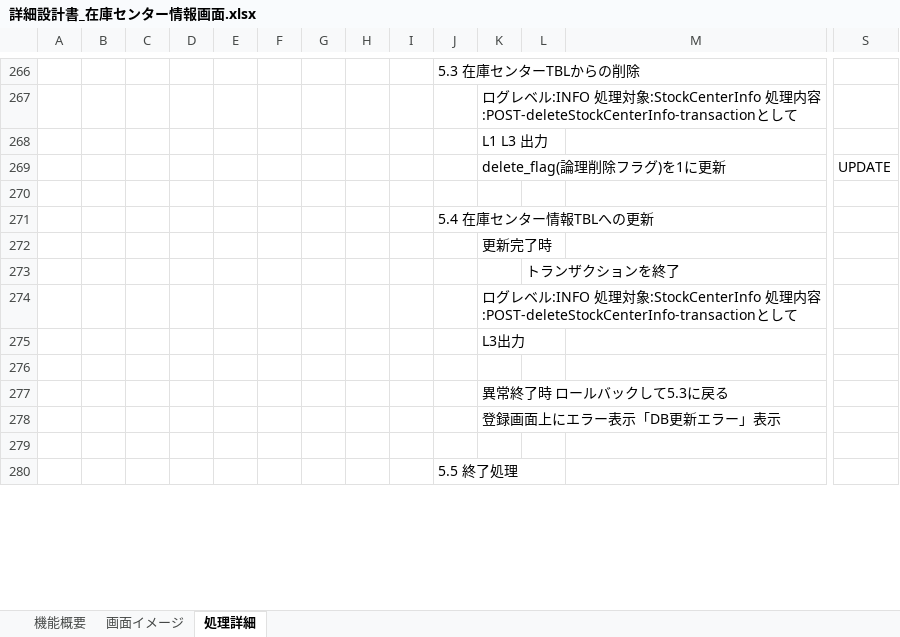
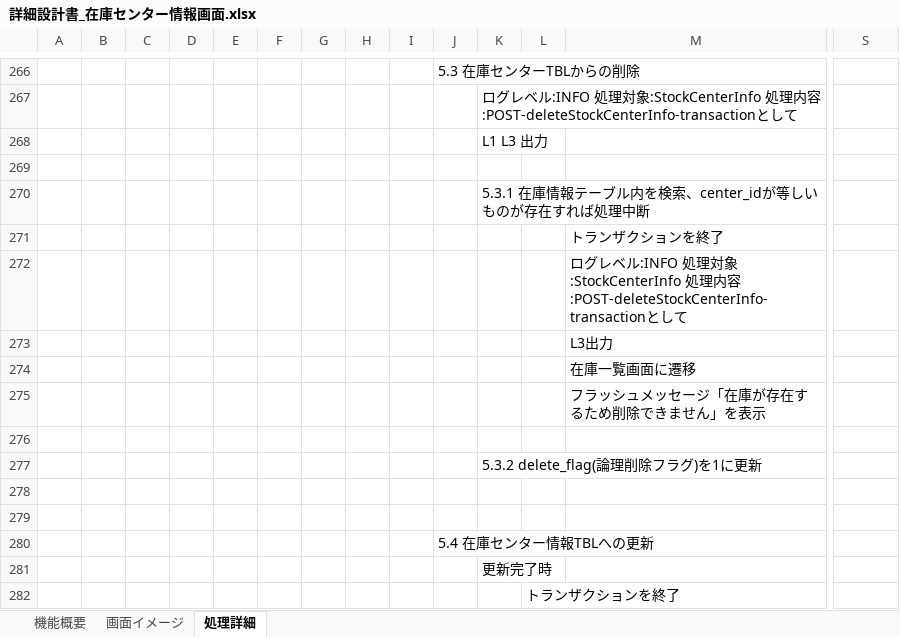
Before and after one commit to KaitoDokan/digital-ojt-development-cause-DroneInventorySystem, an Excel workbook: docs/詳細設計書/詳細設計書_在庫センター情報画面.xlsx, sheet 処理詳細, drawn as a sheet; only a part is shown, gaps mark what is left out; the shorter side is filled out with more unchanged rows; values as stored, in another font and other column widths than the file's, no borders; rows hold the shown columns only; the diff covers the shown part only; the diff names each change by its address in the sheet, - before the commit and + after, or states it on an @@ line.

```diff
--- a/docs/詳細設計書/詳細設計書_在庫センター情報画面.xlsx (sheet 処理詳細)
+++ b/docs/詳細設計書/詳細設計書_在庫センター情報画面.xlsx (sheet 処理詳細)
-row 269:  |  |  |  |  |  |  |  |  |  | delete_flag(論理削除フラグ)を1に更新 |  |  | UPDATE
+row 269: (empty)
+row 270:  |  |  |  |  |  |  |  |  |  | 5.3.1 在庫情報テーブル内を検索、center_idが等しいものが存在すれば処理中断
+row 271:  |  |  |  |  |  |  |  |  |  |  |  | トランザクションを終了
+row 272:  |  |  |  |  |  |  |  |  |  |  |  | ログレベル:INFO 処理対象:StockCenterInfo 処理内容:POST-deleteStockCenterInfo-transactionとして
+row 273:  |  |  |  |  |  |  |  |  |  |  |  | L3出力
+row 274:  |  |  |  |  |  |  |  |  |  |  |  | 在庫一覧画面に遷移
+row 275:  |  |  |  |  |  |  |  |  |  |  |  | フラッシュメッセージ「在庫が存在するため削除できません」を表示
+row 276: (empty)
+row 277:  |  |  |  |  |  |  |  |  |  | 5.3.2 delete_flag(論理削除フラグ)を1に更新
+row 278: (empty)
```
Also changed, not shown: 7 added rows, 24 removed rows and 3 edited cells elsewhere in this sheet, docs/詳細設計書/詳細設計書_在庫一覧画面.xlsx.
